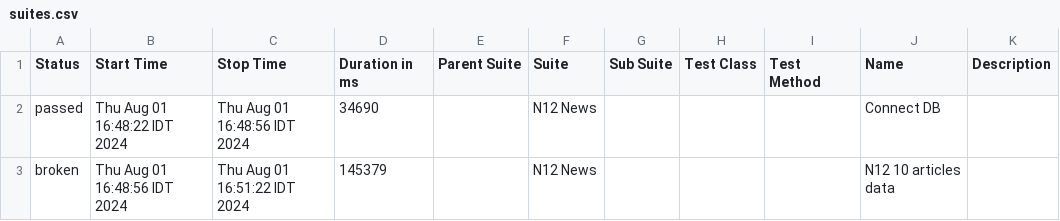
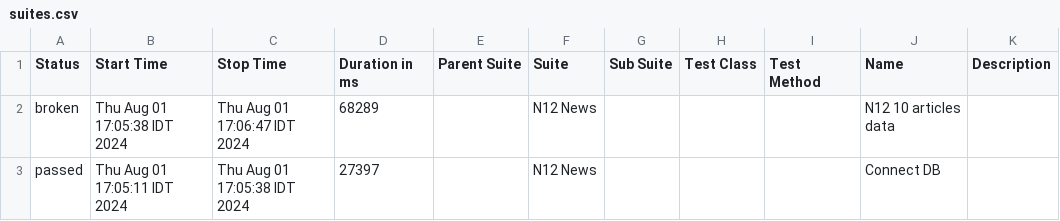
Before and after one commit to tzafrirAvraham/YnetNews, a CSV file: allure-report/data/suites.csv, drawn as a sheet.

```diff
--- a/allure-report/data/suites.csv
+++ b/allure-report/data/suites.csv
@@ -1,3 +1,3 @@
 "Status","Start Time","Stop Time","Duration in ms","Parent Suite","Suite","Sub Suite","Test Class","Test Method","Name","Description"
-"passed","Thu Aug 01 16:48:22 IDT 2024","Thu Aug 01 16:48:56 IDT 2024","34690","","N12 News","","","","Connect DB ",""
-"broken","Thu Aug 01 16:48:56 IDT 2024","Thu Aug 01 16:51:22 IDT 2024","145379","","N12 News","","","","N12 10 articles data ",""
+"broken","Thu Aug 01 17:05:38 IDT 2024","Thu Aug 01 17:06:47 IDT 2024","68289","","N12 News","","","","N12 10 articles data ",""
+"passed","Thu Aug 01 17:05:11 IDT 2024","Thu Aug 01 17:05:38 IDT 2024","27397","","N12 News","","","","Connect DB ",""
```
Also changed, not shown: 33 other files.
